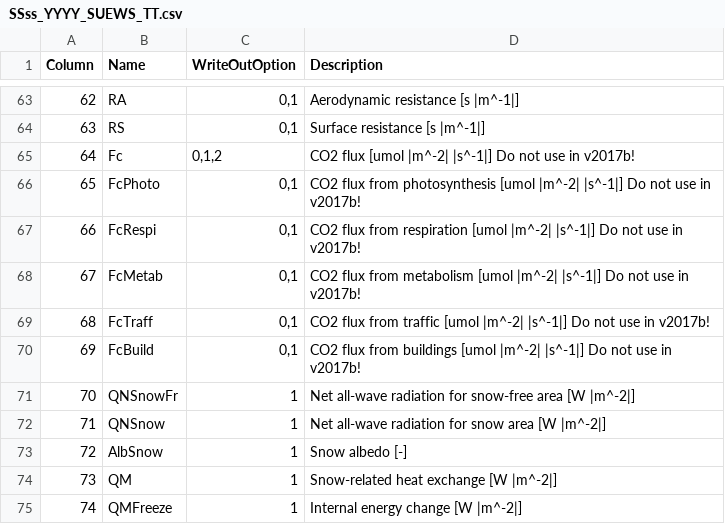
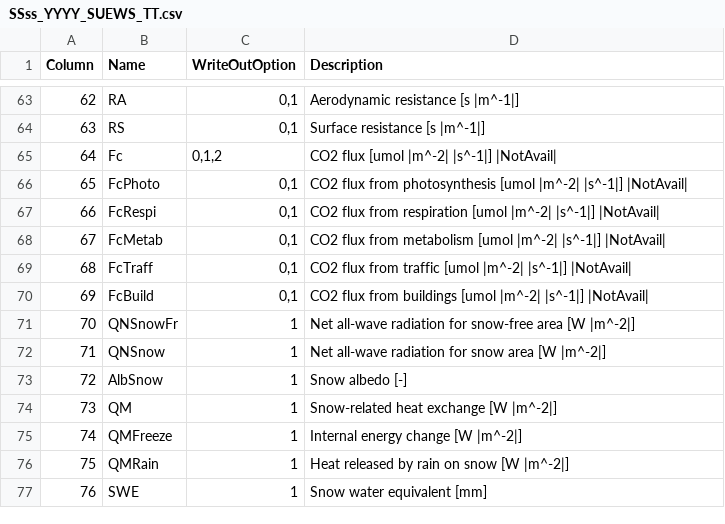
Before and after one commit to Urban-Meteorology-Reading/SUEWS-Docs, a CSV file: docs/source/output_files/SSss_YYYY_SUEWS_TT.csv, drawn as a sheet; only a part is shown, gaps mark what is left out; the shorter side is filled out with more unchanged rows.

Commit message:
updated output info

```diff
--- a/docs/source/output_files/SSss_YYYY_SUEWS_TT.csv
+++ b/docs/source/output_files/SSss_YYYY_SUEWS_TT.csv
@@ -64,8 +64,8 @@
 63,"RS","0,1","Surface resistance [s |m^-1|]"
-64,"Fc","0,1,2","CO2 flux [umol |m^-2| |s^-1|] Do not use in v2017b! "
-65,"FcPhoto","0,1","CO2 flux from photosynthesis [umol |m^-2| |s^-1|] Do not use in v2017b! "
-66,"FcRespi","0,1","CO2 flux from respiration [umol |m^-2| |s^-1|] Do not use in v2017b! "
-67,"FcMetab","0,1","CO2 flux from metabolism [umol |m^-2| |s^-1|] Do not use in v2017b! "
-68,"FcTraff","0,1","CO2 flux from traffic [umol |m^-2| |s^-1|] Do not use in v2017b! "
-69,"FcBuild","0,1","CO2 flux from buildings [umol |m^-2| |s^-1|] Do not use in v2017b! "
+64,"Fc","0,1,2","CO2 flux [umol |m^-2| |s^-1|] |NotAvail| "
+65,"FcPhoto","0,1","CO2 flux from photosynthesis [umol |m^-2| |s^-1|] |NotAvail| "
+66,"FcRespi","0,1","CO2 flux from respiration [umol |m^-2| |s^-1|] |NotAvail| "
+67,"FcMetab","0,1","CO2 flux from metabolism [umol |m^-2| |s^-1|] |NotAvail| "
+68,"FcTraff","0,1","CO2 flux from traffic [umol |m^-2| |s^-1|] |NotAvail| "
+69,"FcBuild","0,1","CO2 flux from buildings [umol |m^-2| |s^-1|] |NotAvail| "
 70,"QNSnowFr",1,"Net all-wave radiation for snow-free area [W |m^-2|]"
```
